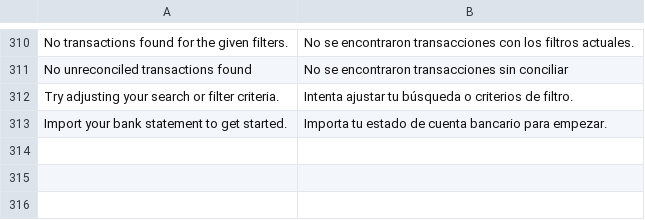
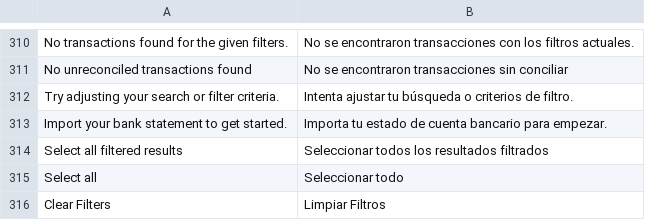
Before and after one commit to Grupo-Altia/mint, a CSV file: mint/translations/es.csv, drawn as a sheet; only a part is shown, gaps mark what is left out.

```diff
--- a/mint/translations/es.csv
+++ b/mint/translations/es.csv
@@ -313 +313,4 @@ Try adjusting your search or filter criteria.,Intenta ajustar tu búsqueda o cri
 Import your bank statement to get started.,Importa tu estado de cuenta bancario para empezar.,
+Select all filtered results,Seleccionar todos los resultados filtrados,
+Select all,Seleccionar todo,
+Clear Filters,Limpiar Filtros,
```
Also changed, not shown: 2 other files.
